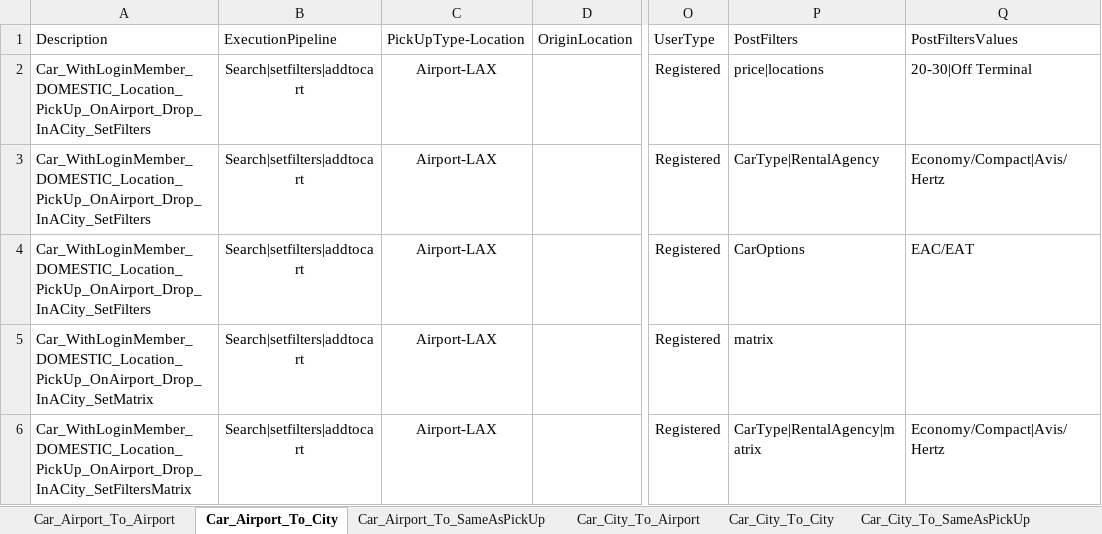
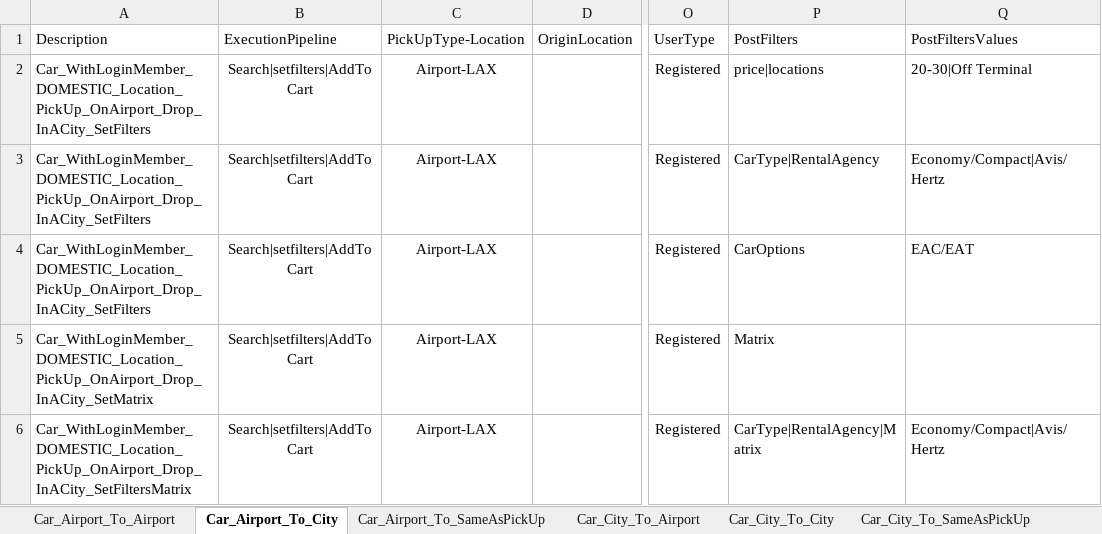
Before and after one commit to varun1308/rovia-automation, an Excel workbook: Rovia.UI.Automation.Tests/DataSheet/CarScenarios.xlsx, sheet Car_Airport_To_City, drawn as a sheet; only a part is shown, gaps mark what is left out; values as stored, in another font and other column widths than the file's, no borders; table styles not drawn; the diff names each change by its address in the sheet, - before the commit and + after, or states it on an @@ line.

```diff
--- a/Rovia.UI.Automation.Tests/DataSheet/CarScenarios.xlsx (sheet Car_Airport_To_City)
+++ b/Rovia.UI.Automation.Tests/DataSheet/CarScenarios.xlsx (sheet Car_Airport_To_City)
-B2:B6: Search|setfilters|addtocart
+B2:B6: Search|setfilters|AddToCart
-P5: matrix
+P5: Matrix
-P6: CarType|RentalAgency|matrix
+P6: CarType|RentalAgency|Matrix
```
Also changed, not shown: sheet Car_City_To_SameAsPickUp, sheet Car_Airport_To_SameAsPickUp, sheet Car_Airport_To_Airport, sheet Car_City_To_City, Rovia.UI.Automation.Tests/DataSheet/Air/Air_Amadeus.xlsx, 7 other files.
